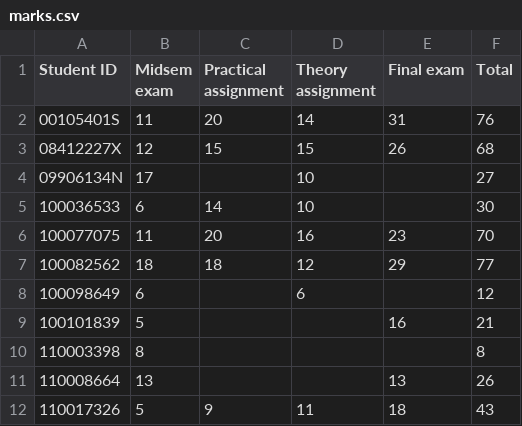
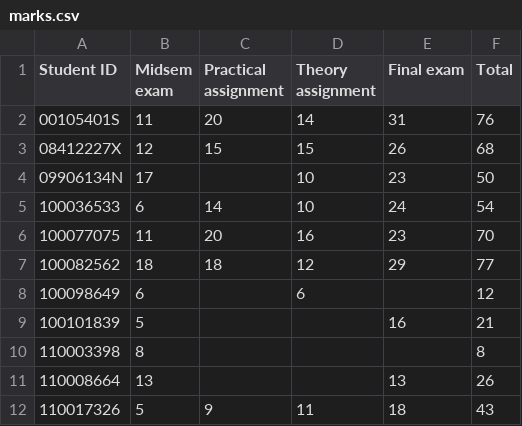
Before and after one commit to robbymckilliam/robbymckilliam.github.com, a CSV file: signalsandsystems/marks.csv, drawn as a sheet; only a part is shown.

Commit message:
added new marks

```diff
--- a/signalsandsystems/marks.csv
+++ b/signalsandsystems/marks.csv
@@ -3,4 +3,4 @@ Student ID,Midsem exam,Practical assignment,Theory assignment,Final exam,Total
 08412227X,12,15,15,26,68
-09906134N,17,,10,,27
-100036533,6,14,10,,30
+09906134N,17,,10,23,50
+100036533,6,14,10,24,54
 100077075,11,20,16,23,70
```
